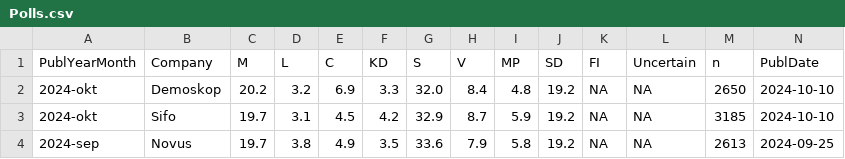
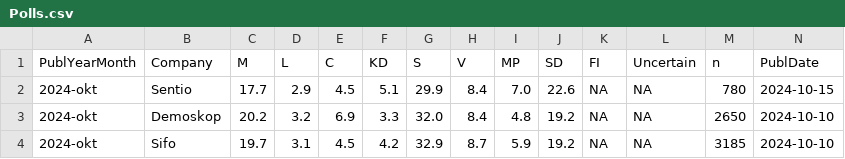
Before and after one commit to MansMeg/SwedishPolls, a CSV file: Data/Polls.csv, drawn as a sheet; only a part is shown; the shorter side is filled out with more unchanged rows; rows hold the shown columns only; the diff names each change by its address in the sheet, - before the commit and + after, or states it on an @@ line.

Commit message:
sentio oktober (#317)

```diff
--- a/Data/Polls.csv
+++ b/Data/Polls.csv
+row 2: 2024-okt | Sentio | 17.7 | 2.9 | 4.5 | 5.1 | 29.9 | 8.4 | 7.0 | 22.6 | NA | NA | 780 | 2024-10-15
```
